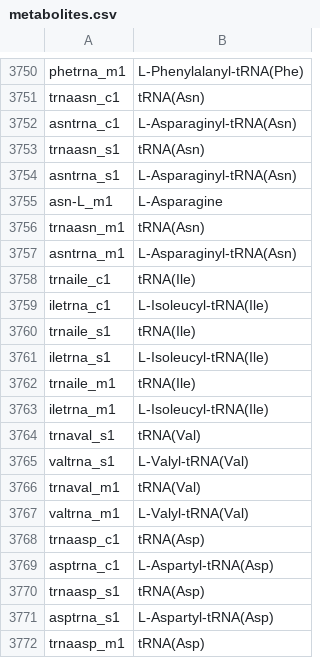
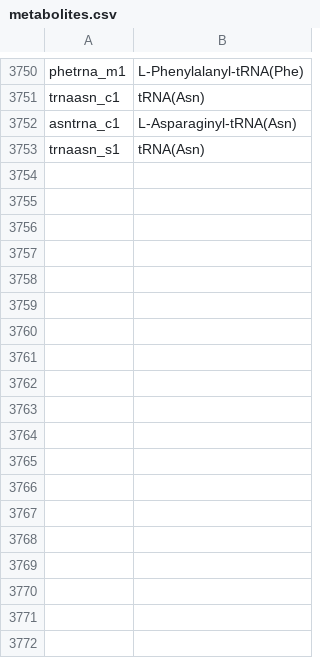
Before and after one commit to rtsantos3/RiceMM, a CSV file: misc/metabolites.csv, drawn as a sheet; only a part is shown, gaps mark what is left out.

```diff
--- a/misc/metabolites.csv
+++ b/misc/metabolites.csv
@@ -3753,20 +3753 @@ asntrna_c1,L-Asparaginyl-tRNA(Asn)
 trnaasn_s1,tRNA(Asn)
-asntrna_s1,L-Asparaginyl-tRNA(Asn)
-asn-L_m1,L-Asparagine
-trnaasn_m1,tRNA(Asn)
-asntrna_m1,L-Asparaginyl-tRNA(Asn)
-trnaile_c1,tRNA(Ile)
-iletrna_c1,L-Isoleucyl-tRNA(Ile)
-trnaile_s1,tRNA(Ile)
-iletrna_s1,L-Isoleucyl-tRNA(Ile)
-trnaile_m1,tRNA(Ile)
-iletrna_m1,L-Isoleucyl-tRNA(Ile)
-trnaval_s1,tRNA(Val)
-valtrna_s1,L-Valyl-tRNA(Val)
-trnaval_m1,tRNA(Val)
-valtrna_m1,L-Valyl-tRNA(Val)
-trnaasp_c1,tRNA(Asp)
-asptrna_c1,L-Aspartyl-tRNA(Asp)
-trnaasp_s1,tRNA(Asp)
-asptrna_s1,L-Aspartyl-tRNA(Asp)
-trnaasp_m1,tRNA(Asp)
```
Also changed, not shown: misc/reactions.csv, 10 other files.
